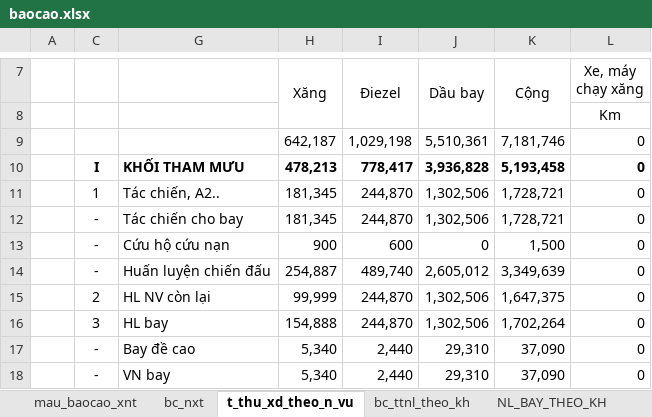
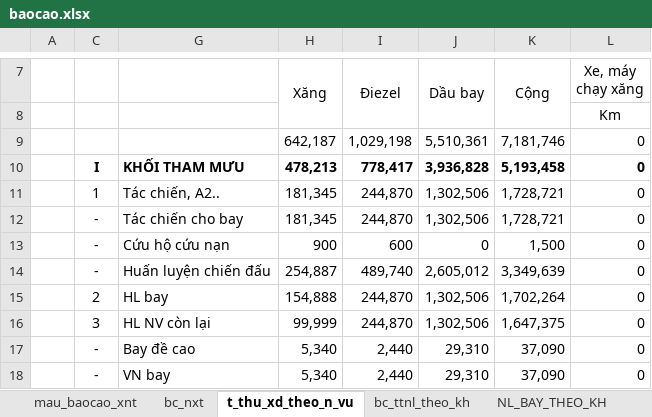
Before and after one commit to ste4-share/xdf, an Excel workbook: baocao/baocao.xlsx, sheet t_thu_xd_theo_n_vu, drawn as a sheet; only a part is shown, gaps mark what is left out; values as stored, in another font and other column widths than the file's, no borders; the diff names each change by its address in the sheet, - before the commit and + after, or states it on an @@ line.

```diff
--- a/baocao/baocao.xlsx (sheet t_thu_xd_theo_n_vu)
+++ b/baocao/baocao.xlsx (sheet t_thu_xd_theo_n_vu)
-G15: HL NV còn lại
+G15: HL bay
-H15 (Xăng): 99,999
+H15 (Xăng): 154,888
-K15 (Cộng): 1,647,375
+K15 (Cộng): 1,702,264
-G16: HL bay
+G16: HL NV còn lại
-H16 (Xăng): 154,888
+H16 (Xăng): 99,999
-K16 (Cộng): 1,702,264
+K16 (Cộng): 1,647,375
```
Also changed, not shown: sheet bc_nxt, src/main/resources/com/xdf/xd_f371/xlsx_template/data.xlsx, 15 other files.
